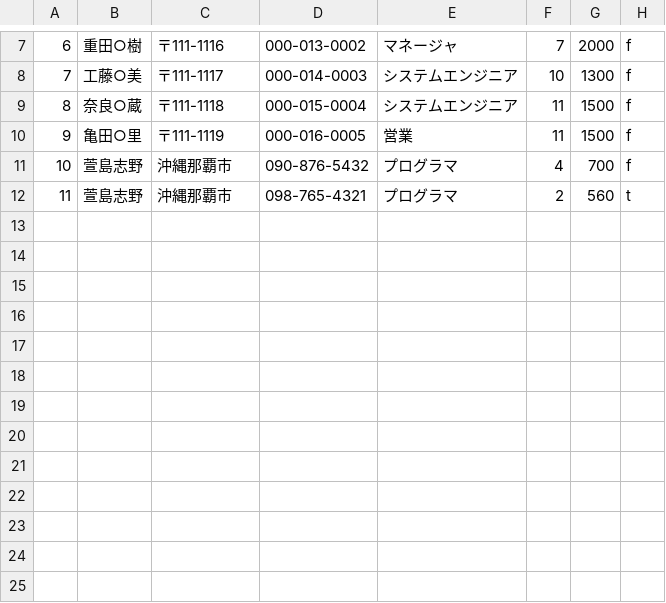
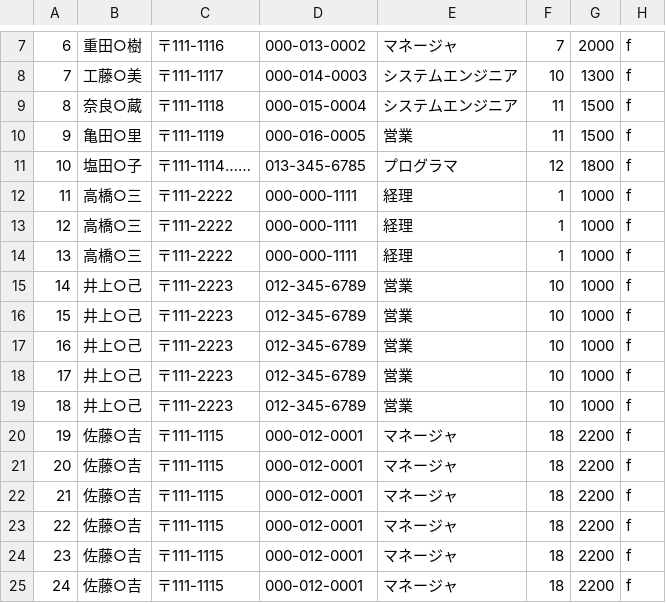
Before and after one commit to s14003/PBL, a CSV file: sample/person.csv, drawn as a sheet; only a part is shown, gaps mark what is left out.

```diff
--- a/sample/person.csv
+++ b/sample/person.csv
@@ -10,3 +10,16 @@
 9,亀田○里,〒111-1119,000-016-0005,営業,11,1500,f
-10,萱島志野,沖縄那覇市,090-876-5432,プログラマ,4,700,f
-11,萱島志野,沖縄那覇市,098-765-4321,プログラマ,2,560,t
+10,塩田○子,〒111-1114……,013-345-6785,プログラマ,12,1800,f
+11,高橋○三,〒111-2222,000-000-1111,経理,1,1000,f
+12,高橋○三,〒111-2222,000-000-1111,経理,1,1000,f
+13,高橋○三,〒111-2222,000-000-1111,経理,1,1000,f
+14,井上○己,〒111-2223,012-345-6789,営業,10,1000,f
+15,井上○己,〒111-2223,012-345-6789,営業,10,1000,f
+16,井上○己,〒111-2223,012-345-6789,営業,10,1000,f
+17,井上○己,〒111-2223,012-345-6789,営業,10,1000,f
+18,井上○己,〒111-2223,012-345-6789,営業,10,1000,f
+19,佐藤○吉,〒111-1115,000-012-0001,マネージャ,18,2200,f
+20,佐藤○吉,〒111-1115,000-012-0001,マネージャ,18,2200,f
+21,佐藤○吉,〒111-1115,000-012-0001,マネージャ,18,2200,f
+22,佐藤○吉,〒111-1115,000-012-0001,マネージャ,18,2200,f
+23,佐藤○吉,〒111-1115,000-012-0001,マネージャ,18,2200,f
+24,佐藤○吉,〒111-1115,000-012-0001,マネージャ,18,2200,f
```
Also changed, not shown: 2 other files.
